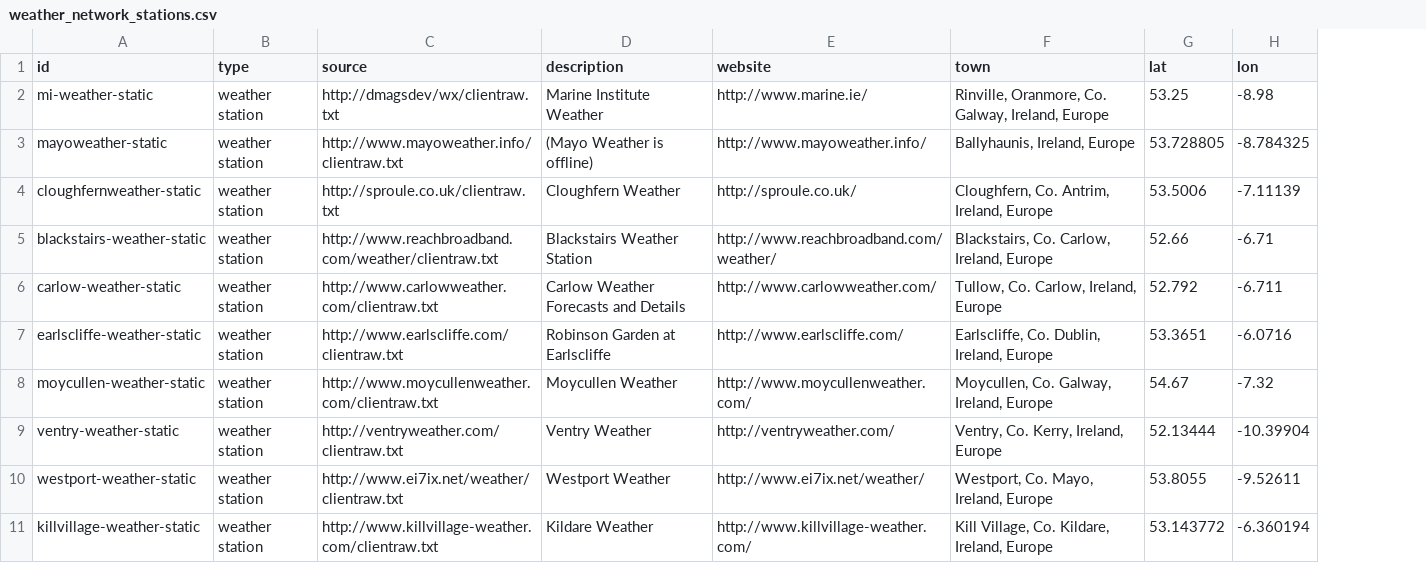
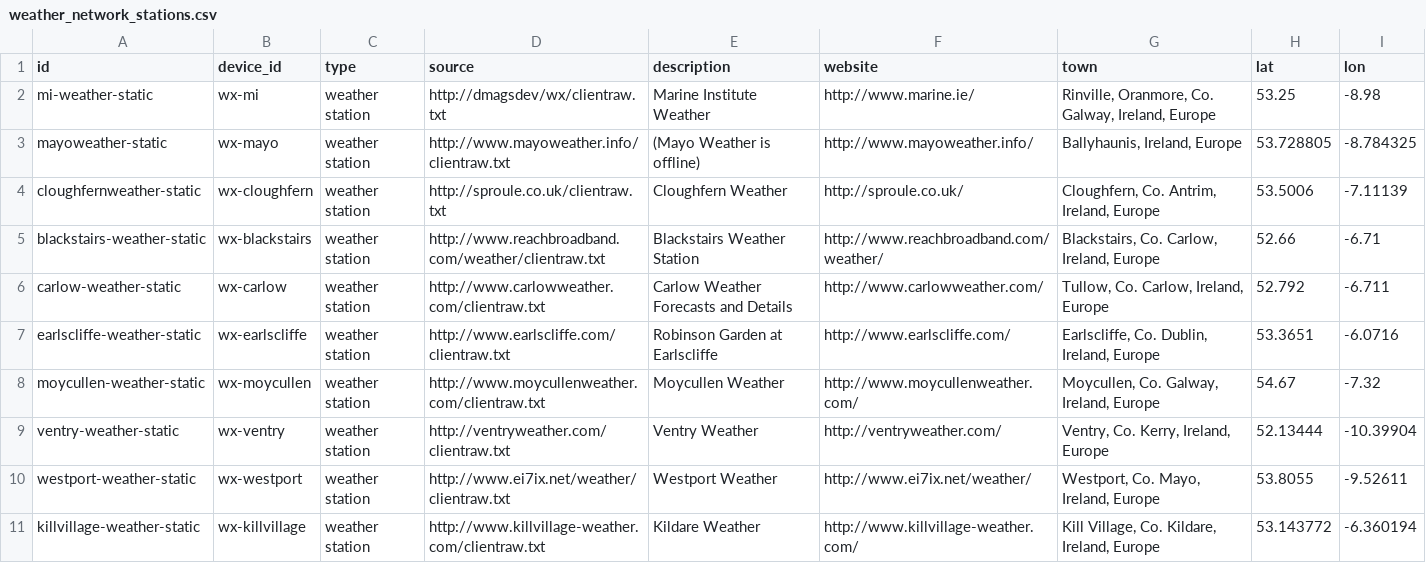
Before and after one commit to DsmythMI/milabs-streaming-static-data, a CSV file: weather_network_stations.csv, drawn as a sheet; the diff names each change by its address in the sheet, - before the commit and + after, or states it on an @@ line.

Commit message:
added device_id

```diff
--- a/weather_network_stations.csv
+++ b/weather_network_stations.csv
+column B (device_id), rows 2-11: wx-mi | wx-mayo | wx-cloughfern | wx-blackstairs | wx-carlow | wx-earlscliffe | wx-moycullen | wx-ventry | wx-westport | wx-killvillage
```
